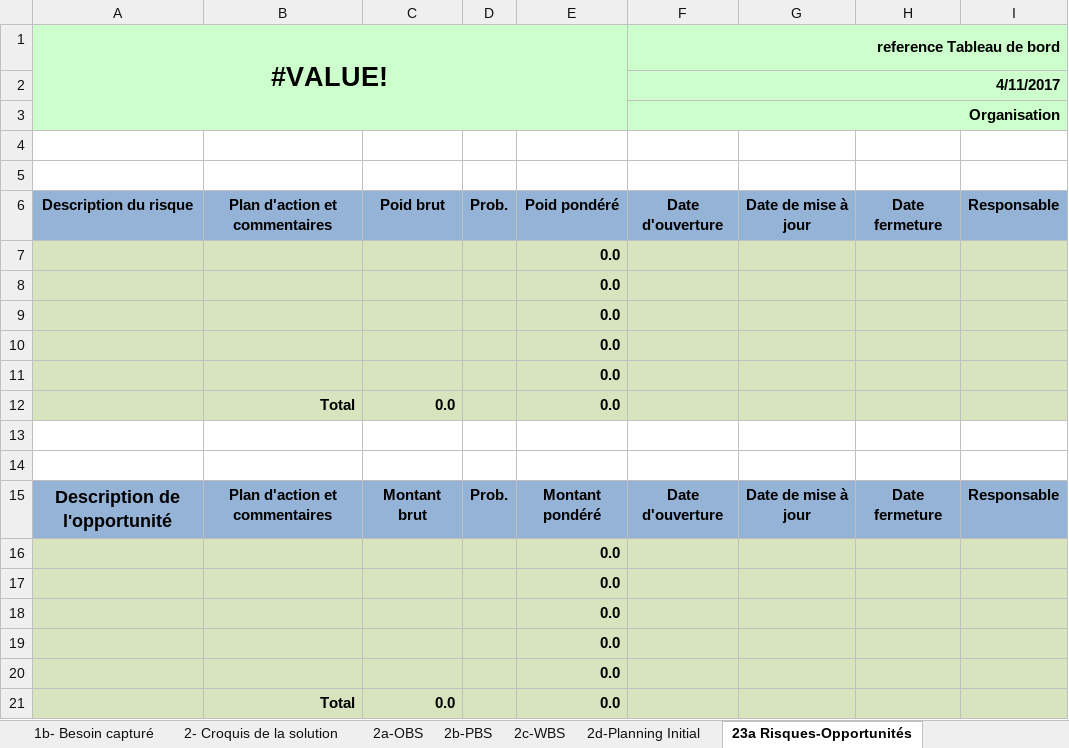
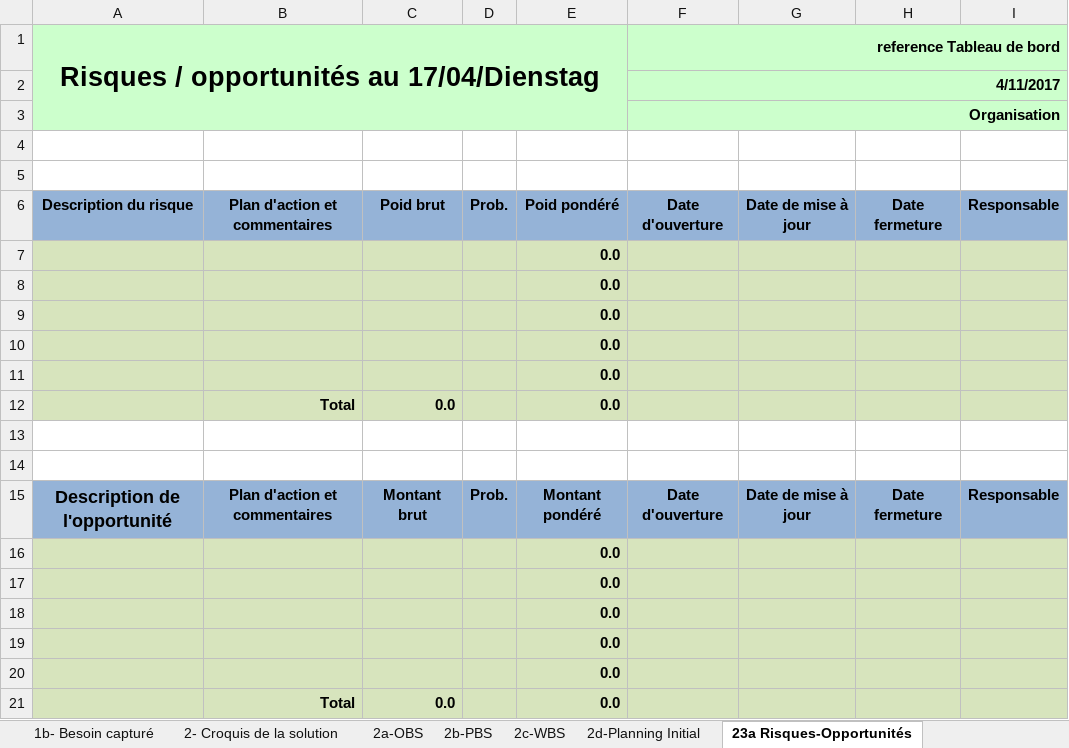
Before and after one commit to ngouadjeudunant-ux/tsp_projet_2025, an Excel workbook: tools/fichier_exel/GroupeTD-GroupeProjet - ProjetInformatique.xlsx, sheet 23a Risques-Opportunités, drawn as a sheet; values as stored, in another font and other column widths than the file's, no borders; the diff names each change by its address in the sheet, - before the commit and + after, or states it on an @@ line.

```diff
--- a/tools/fichier_exel/GroupeTD-GroupeProjet - ProjetInformatique.xlsx (sheet 23a Risques-Opportunités)
+++ b/tools/fichier_exel/GroupeTD-GroupeProjet - ProjetInformatique.xlsx (sheet 23a Risques-Opportunités)
-A1: #VALUE!
+A1: Risques / opportunités au 17/04/Dienstag
```
Also changed, not shown: sheet 2d-Planning Initial, sheet 3a-Planning courant, sheet 1b- Besoin capturé, sheet 23b- Principaux évènements, sheet 2c-WBS, sheet 23c Actions, 5 more sheets, charts or pictures.
